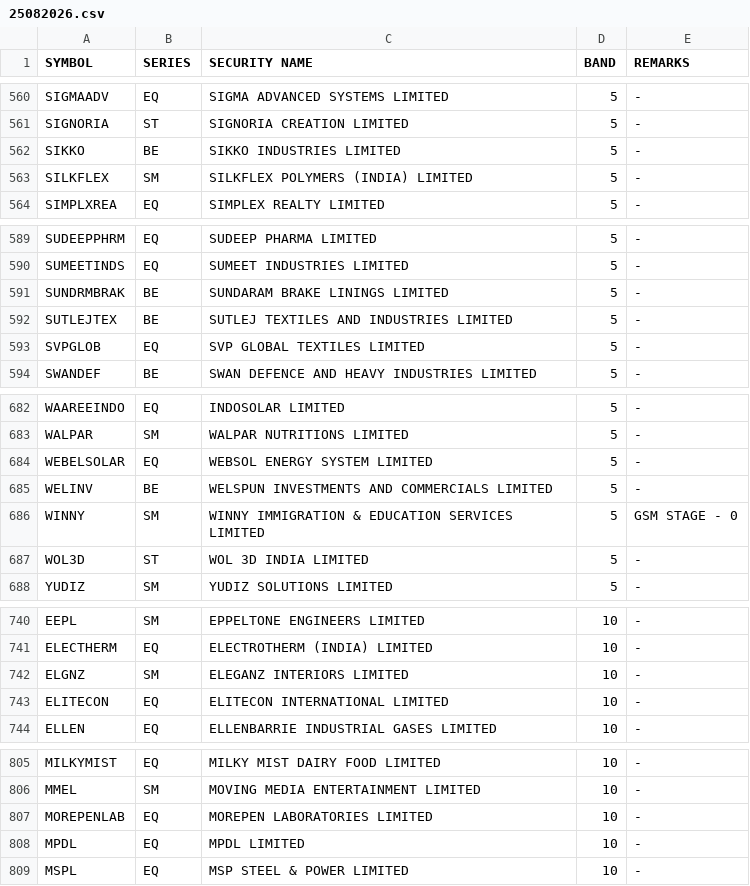
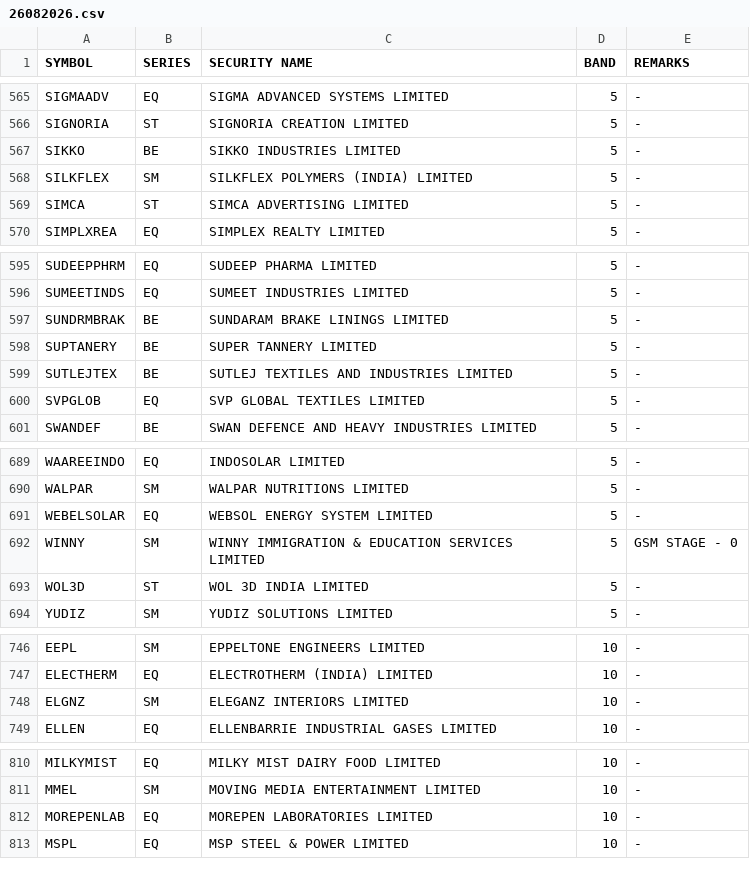
Before and after one commit to Anny26022/price_band, a CSV file: 26082026.csv (was 25082026.csv), drawn as a sheet; only a part is shown, gaps mark what is left out; removed rows and columns are numbered as before the commit, all else as after; the diff covers the shown part only; the diff names each change by its address in the sheet, - before the commit and + after, or states it on an @@ line.

```diff
--- a/25082026.csv
+++ b/26082026.csv
+row 569: SIMCA | ST | SIMCA ADVERTISING LIMITED | 5 | -
+row 598: SUPTANERY | BE | SUPER TANNERY LIMITED | 5 | -
-row 685: WELINV | BE | WELSPUN INVESTMENTS AND COMMERCIALS LIMITED | 5 | -
-row 743: ELITECON | EQ | ELITECON INTERNATIONAL LIMITED | 10 | -
-row 808: MPDL | EQ | MPDL LIMITED | 10 | -
```
Also changed, not shown: 7 added rows, 5 removed rows and 3 edited cells elsewhere in this file.
